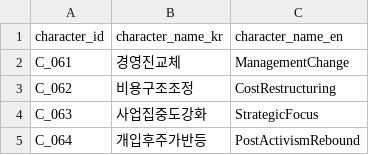
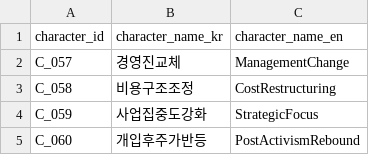
Before and after one commit to kang0302/import_MT, a CSV file: g39/character.csv, drawn as a sheet.

Commit message:
Update character.csv

```diff
--- a/g39/character.csv
+++ b/g39/character.csv
@@ -1,5 +1,5 @@
 character_id,character_name_kr,character_name_en
-C_061,경영진교체,ManagementChange
-C_062,비용구조조정,CostRestructuring
-C_063,사업집중도강화,StrategicFocus
-C_064,개입후주가반등,PostActivismRebound
+C_057,경영진교체,ManagementChange
+C_058,비용구조조정,CostRestructuring
+C_059,사업집중도강화,StrategicFocus
+C_060,개입후주가반등,PostActivismRebound
```
